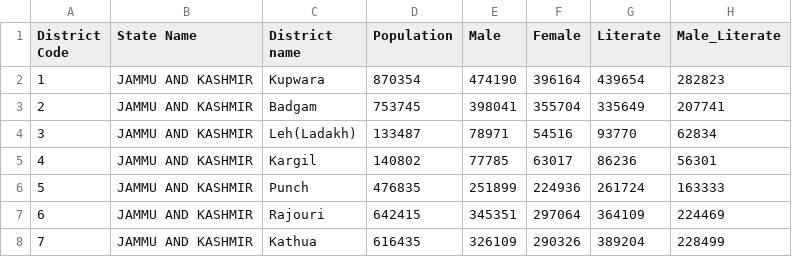
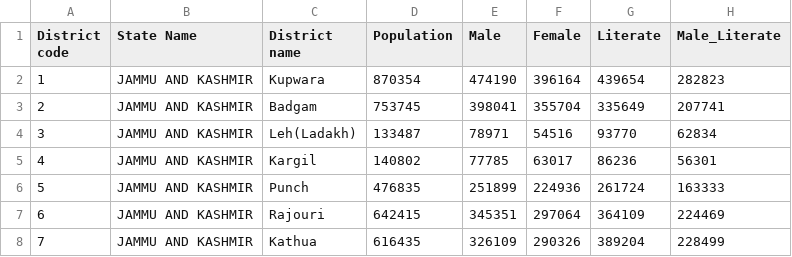
Before and after one commit to kurund/aangan-data-analysis, a CSV file: india-census/data/india-districts-census-2011.csv, drawn as a sheet; only a part is shown; the diff names each change by its address in the sheet, - before the commit and + after, or states it on an @@ line.

Commit message:
Census data analysis using highcharts

```diff
--- a/india-census/data/india-districts-census-2011.csv
+++ b/india-census/data/india-districts-census-2011.csv
-A1: District Code
+A1: District code
```
Also changed, not shown: 2 other files.
